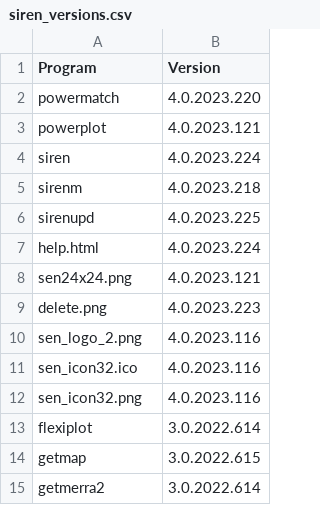
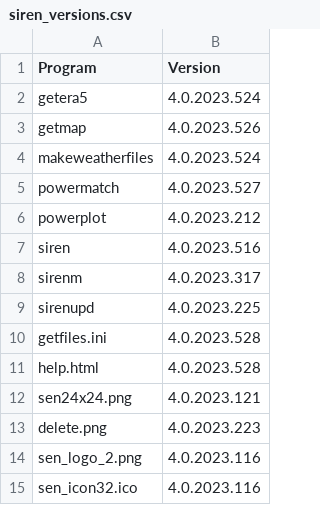
Before and after one commit to ozsolarwind/siren, a CSV file: siren_versions.csv, drawn as a sheet; only a part is shown; the shorter side is filled out with more unchanged rows.

Commit message:
Support for ERA5 data files (including monthly files)

```diff
--- a/siren_versions.csv
+++ b/siren_versions.csv
@@ -1,8 +1,12 @@
 Program,Version
-powermatch,4.0.2023.220
-powerplot,4.0.2023.121
-siren,4.0.2023.224
-sirenm,4.0.2023.218
+getera5,4.0.2023.524
+getmap,4.0.2023.526
+makeweatherfiles,4.0.2023.524
+powermatch,4.0.2023.527
+powerplot,4.0.2023.212
+siren,4.0.2023.516
+sirenm,4.0.2023.317
 sirenupd,4.0.2023.225
-help.html,4.0.2023.224
+getfiles.ini,4.0.2023.528
+help.html,4.0.2023.528
 sen24x24.png,4.0.2023.121
```
Also changed, not shown: 8 other files.
